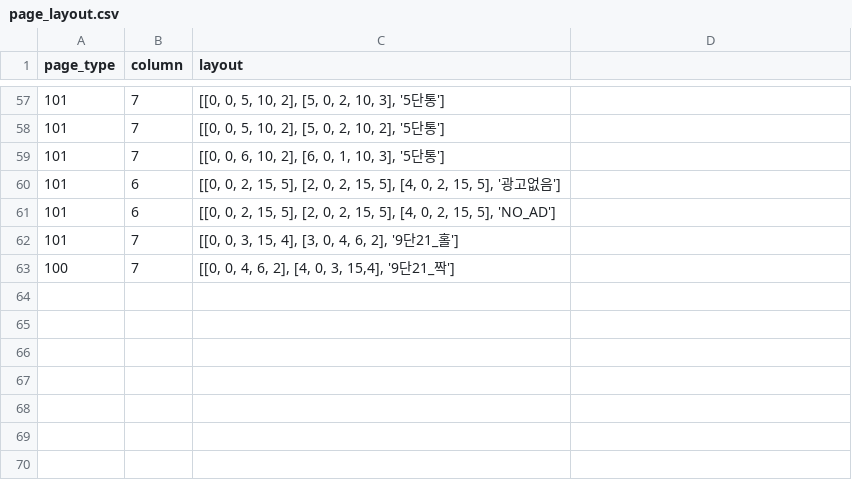
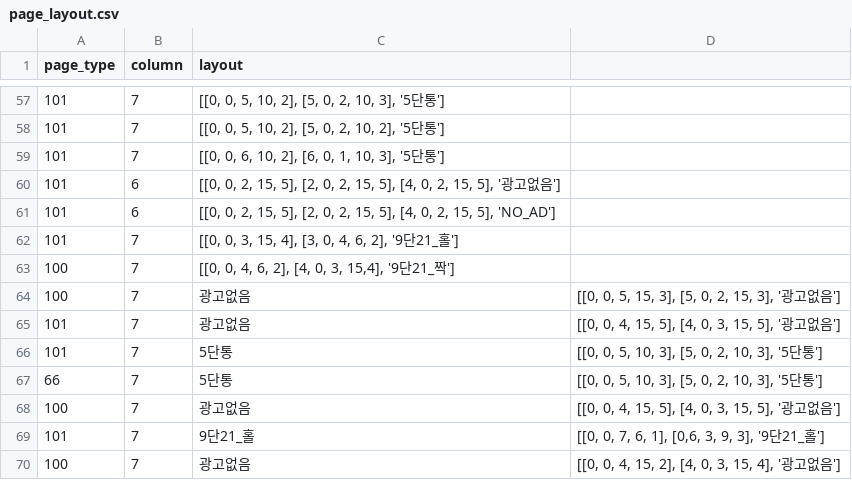
Before and after one commit to mskim/pillar_layout, a CSV file: public/1/page_layout.csv, drawn as a sheet; only a part is shown, gaps mark what is left out.

```diff
--- a/public/1/page_layout.csv
+++ b/public/1/page_layout.csv
@@ -63 +63,8 @@ page_type,column,layout
 100,7,"[[0, 0, 4, 6, 2], [4, 0, 3, 15,4], '9단21_짝']"
+100,7,광고없음,"[[0, 0, 5, 15, 3], [5, 0, 2, 15, 3], '광고없음']"
+101,7,광고없음,"[[0, 0, 4, 15, 5], [4, 0, 3, 15, 5], '광고없음']"
+101,7,5단통,"[[0, 0, 5, 10, 3], [5, 0, 2, 10, 3], '5단통']"
+66,7,5단통,"[[0, 0, 5, 10, 3], [5, 0, 2, 10, 3], '5단통']"
+100,7,광고없음,"[[0, 0, 4, 15, 5], [4, 0, 3, 15, 5], '광고없음']"
+101,7,9단21_홀,"[[0, 0, 7, 6, 1], [0,6, 3, 9, 3], '9단21_홀']"
+100,7,광고없음,"[[0, 0, 4, 15, 2], [4, 0, 3, 15, 4], '광고없음']"
```
Also changed, not shown: 8 other files.
